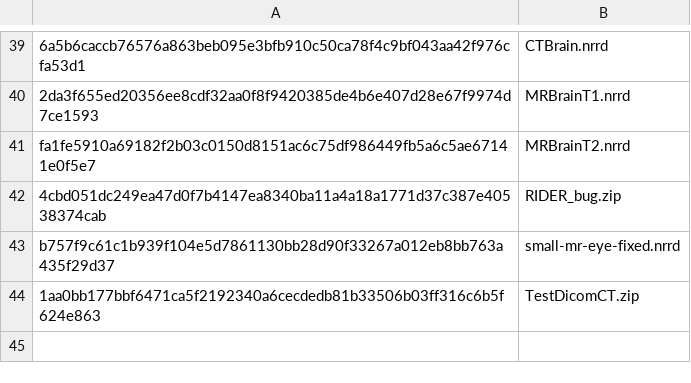
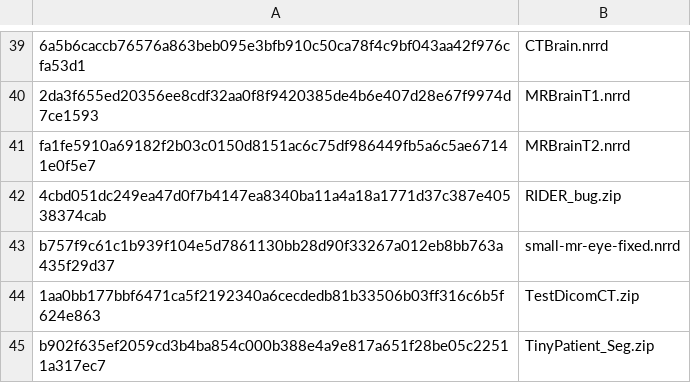
Before and after one commit to Slicer/SlicerTestingData, a CSV file: SHA256.csv, drawn as a sheet; only a part is shown, gaps mark what is left out; the diff names each change by its address in the sheet, - before the commit and + after, or states it on an @@ line.

```diff
--- a/SHA256.csv
+++ b/SHA256.csv
+row 45: b902f635ef2059cd3b4ba854c000b388e4a9e817a651f28be05c22511a317ec7 | TinyPatient_Seg.zip
```
Also changed, not shown: 1 other file.
